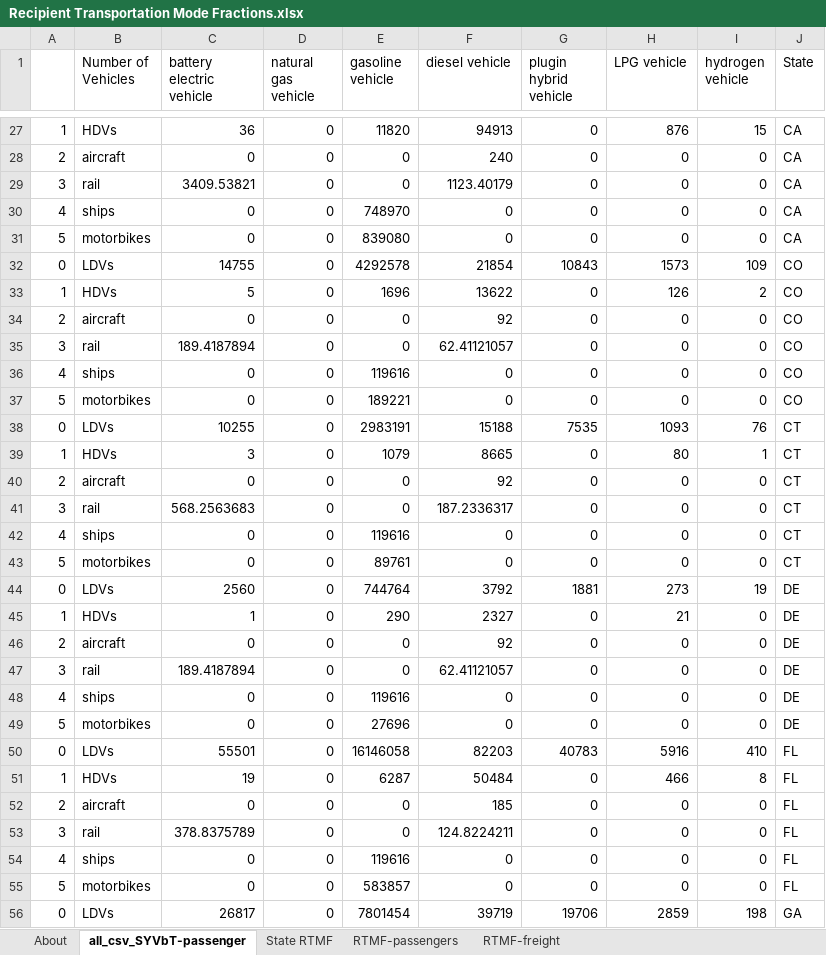
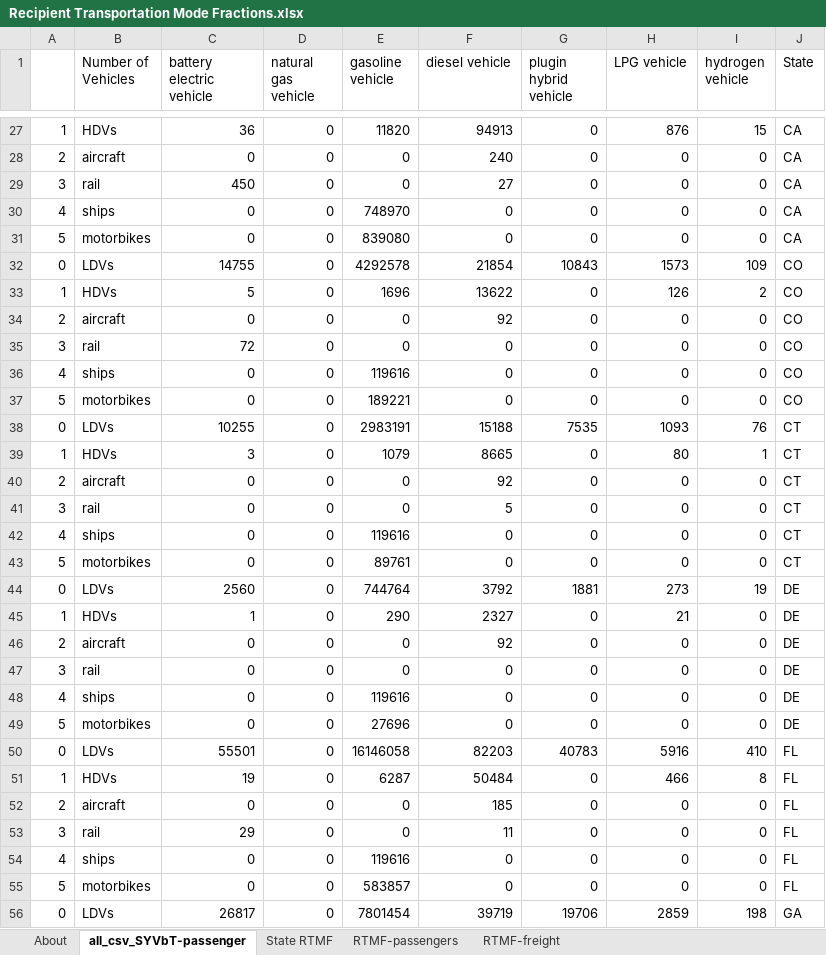
Before and after one commit to EnergyInnovation/eps-nebraska, an Excel workbook: InputData/trans/RTMF/Recipient Transportation Mode Fractions.xlsx, sheet all_csv_SYVbT-passenger, drawn as a sheet; only a part is shown, gaps mark what is left out; values as stored, in another font and other column widths than the file's, no borders; the diff covers the shown part only; the diff names each change by its address in the sheet, - before the commit and + after, or states it on an @@ line.

Commit message:
trans files

```diff
--- a/InputData/trans/RTMF/Recipient Transportation Mode Fractions.xlsx (sheet all_csv_SYVbT-passenger)
+++ b/InputData/trans/RTMF/Recipient Transportation Mode Fractions.xlsx (sheet all_csv_SYVbT-passenger)
-C29 (battery electric vehicle): 3409.53821
+C29 (battery electric vehicle): 450
-F29 (diesel vehicle): 1123.40179
+F29 (diesel vehicle): 27
-C35 (battery electric vehicle): 189.4187894
+C35 (battery electric vehicle): 72
-F35 (diesel vehicle): 62.41121057
+F35 (diesel vehicle): 0
-C41 (battery electric vehicle): 568.2563683
+C41 (battery electric vehicle): 0
-F41 (diesel vehicle): 187.2336317
+F41 (diesel vehicle): 5
-C47 (battery electric vehicle): 189.4187894
+C47 (battery electric vehicle): 0
-F47 (diesel vehicle): 62.41121057
+F47 (diesel vehicle): 0
-C53 (battery electric vehicle): 378.8375789
+C53 (battery electric vehicle): 29
-F53 (diesel vehicle): 124.8224211
+F53 (diesel vehicle): 11
```
Also changed, not shown: 46 edited cells elsewhere in this sheet, sheet About, InputData/trans/AVMC/Annual Vehicle Maint Cost.xlsx, 14 other files.
